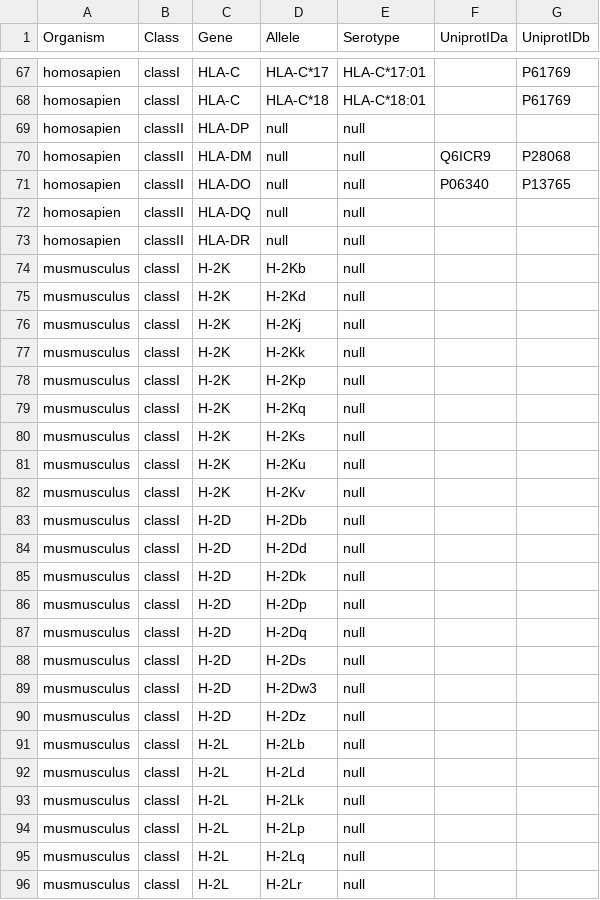
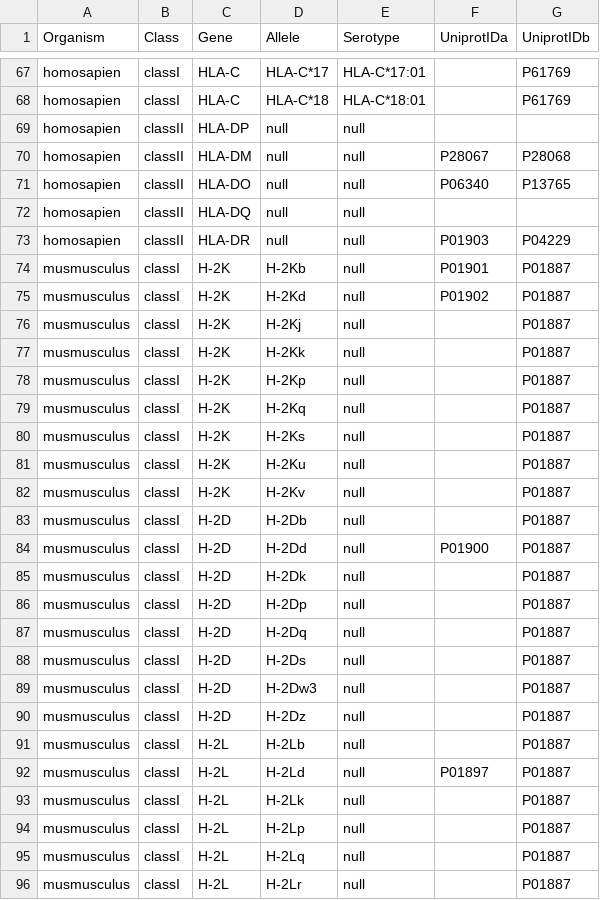
Before and after one commit to kellmnop/parse_pdb, a CSV file: data.csv, drawn as a sheet; only a part is shown, gaps mark what is left out; the diff covers the shown part only.

```diff
--- a/data.csv
+++ b/data.csv
@@ -69,28 +69,28 @@ homosapien,classI,HLA-C,HLA-C*18,HLA-C*18:01,,P61769
 homosapien,classII,HLA-DP,null,null,,
-homosapien,classII,HLA-DM,null,null,Q6ICR9,P28068
+homosapien,classII,HLA-DM,null,null,P28067,P28068
 homosapien,classII,HLA-DO,null,null,P06340,P13765
 homosapien,classII,HLA-DQ,null,null,,
-homosapien,classII,HLA-DR,null,null,,
-musmusculus,classI,H-2K,H-2Kb,null,,
-musmusculus,classI,H-2K,H-2Kd,null,,
-musmusculus,classI,H-2K,H-2Kj,null,,
-musmusculus,classI,H-2K,H-2Kk,null,,
-musmusculus,classI,H-2K,H-2Kp,null,,
-musmusculus,classI,H-2K,H-2Kq,null,,
-musmusculus,classI,H-2K,H-2Ks,null,,
-musmusculus,classI,H-2K,H-2Ku,null,,
-musmusculus,classI,H-2K,H-2Kv,null,,
-musmusculus,classI,H-2D,H-2Db,null,,
-musmusculus,classI,H-2D,H-2Dd,null,,
-musmusculus,classI,H-2D,H-2Dk,null,,
-musmusculus,classI,H-2D,H-2Dp,null,,
-musmusculus,classI,H-2D,H-2Dq,null,,
-musmusculus,classI,H-2D,H-2Ds,null,,
-musmusculus,classI,H-2D,H-2Dw3,null,,
-musmusculus,classI,H-2D,H-2Dz,null,,
-musmusculus,classI,H-2L,H-2Lb,null,,
-musmusculus,classI,H-2L,H-2Ld,null,,
-musmusculus,classI,H-2L,H-2Lk,null,,
-musmusculus,classI,H-2L,H-2Lp,null,,
-musmusculus,classI,H-2L,H-2Lq,null,,
-musmusculus,classI,H-2L,H-2Lr,null,,
+homosapien,classII,HLA-DR,null,null,P01903,P04229
+musmusculus,classI,H-2K,H-2Kb,null,P01901,P01887
+musmusculus,classI,H-2K,H-2Kd,null,P01902,P01887
+musmusculus,classI,H-2K,H-2Kj,null,,P01887
+musmusculus,classI,H-2K,H-2Kk,null,,P01887
+musmusculus,classI,H-2K,H-2Kp,null,,P01887
+musmusculus,classI,H-2K,H-2Kq,null,,P01887
+musmusculus,classI,H-2K,H-2Ks,null,,P01887
+musmusculus,classI,H-2K,H-2Ku,null,,P01887
+musmusculus,classI,H-2K,H-2Kv,null,,P01887
+musmusculus,classI,H-2D,H-2Db,null,,P01887
+musmusculus,classI,H-2D,H-2Dd,null,P01900,P01887
+musmusculus,classI,H-2D,H-2Dk,null,,P01887
+musmusculus,classI,H-2D,H-2Dp,null,,P01887
+musmusculus,classI,H-2D,H-2Dq,null,,P01887
+musmusculus,classI,H-2D,H-2Ds,null,,P01887
+musmusculus,classI,H-2D,H-2Dw3,null,,P01887
+musmusculus,classI,H-2D,H-2Dz,null,,P01887
+musmusculus,classI,H-2L,H-2Lb,null,,P01887
+musmusculus,classI,H-2L,H-2Ld,null,P01897,P01887
+musmusculus,classI,H-2L,H-2Lk,null,,P01887
+musmusculus,classI,H-2L,H-2Lp,null,,P01887
+musmusculus,classI,H-2L,H-2Lq,null,,P01887
+musmusculus,classI,H-2L,H-2Lr,null,,P01887
```
Also changed, not shown: 9 edited cells elsewhere in this file, 9 other files.
